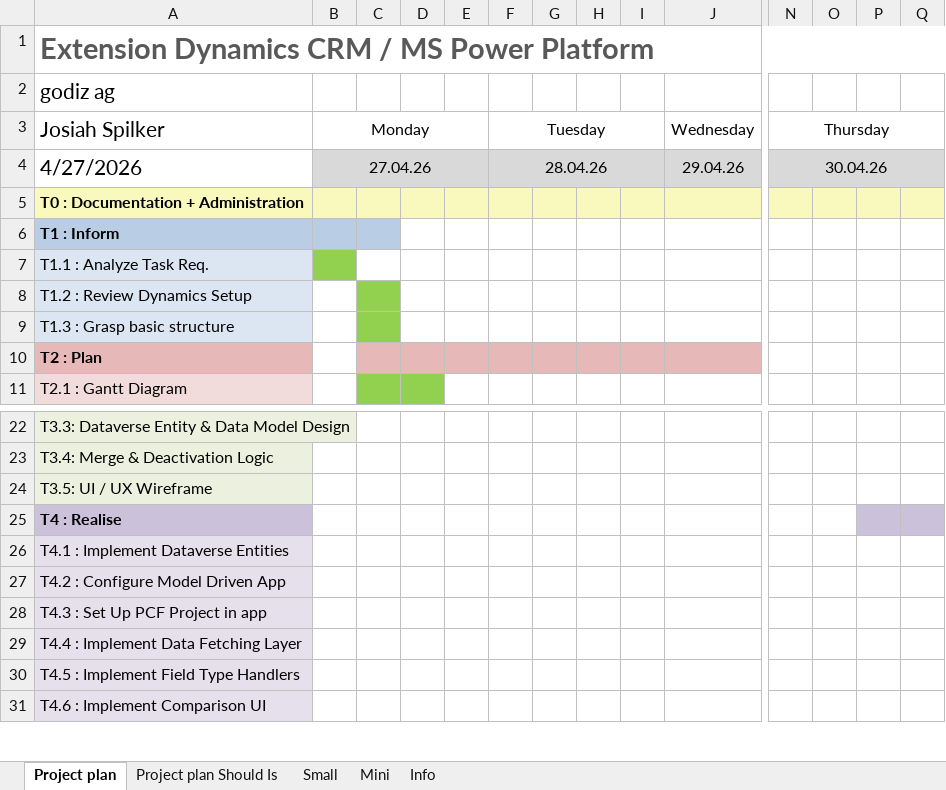
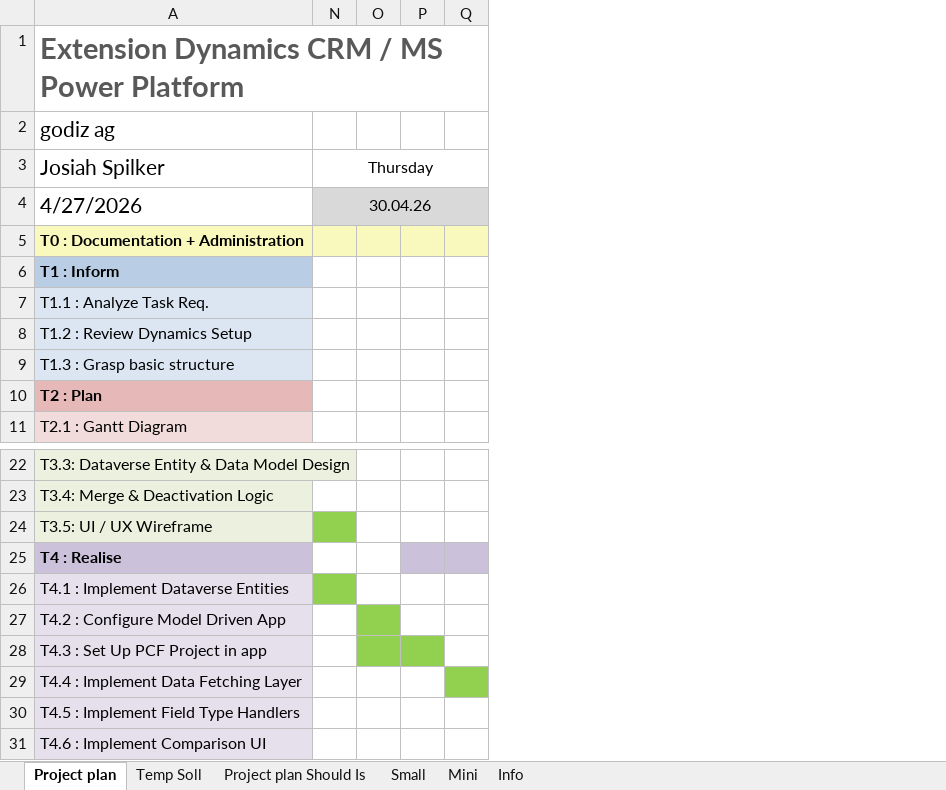
Before and after one commit to Josiah-Spilker/IPA-2026-Josiah-Spilker, an Excel workbook: Gantt Zeitplan Josiah Spilker.xlsx, sheet Project plan, drawn as a sheet; only a part is shown, gaps mark what is left out; values as stored, in another font and other column widths than the file's, no borders; the diff covers the shown part only; the diff names each change by its address in the sheet, - before the commit and + after, or states it on an @@ line.

```diff
--- a/Gantt Zeitplan Josiah Spilker.xlsx (sheet Project plan)
+++ b/Gantt Zeitplan Josiah Spilker.xlsx (sheet Project plan)
+sheet tab: Temp Soll
@@ column B hidden, rows 3-4: Monday | 27.04.26 @@
@@ column C hidden, empty @@
@@ column D hidden, empty @@
@@ column E hidden, empty @@
@@ column F hidden, rows 3-4: Tuesday | 28.04.26 @@
@@ column G hidden, empty @@
@@ column H hidden, empty @@
@@ column I hidden, empty @@
@@ column J hidden, rows 3-4: Wednesday | 29.04.26 @@
-N24 fill: none
+N24 fill: #92D050
-N26 fill: none
+N26 fill: #92D050
-O27 fill: none
+O27 fill: #92D050
-O28:P28 fill: none
+O28:P28 fill: #92D050
-Q29 fill: none
+Q29 fill: #92D050
```
Also changed, not shown: 3 removed columns elsewhere in this sheet, sheet Project plan Should Is, hidden cells, 4 other files.
